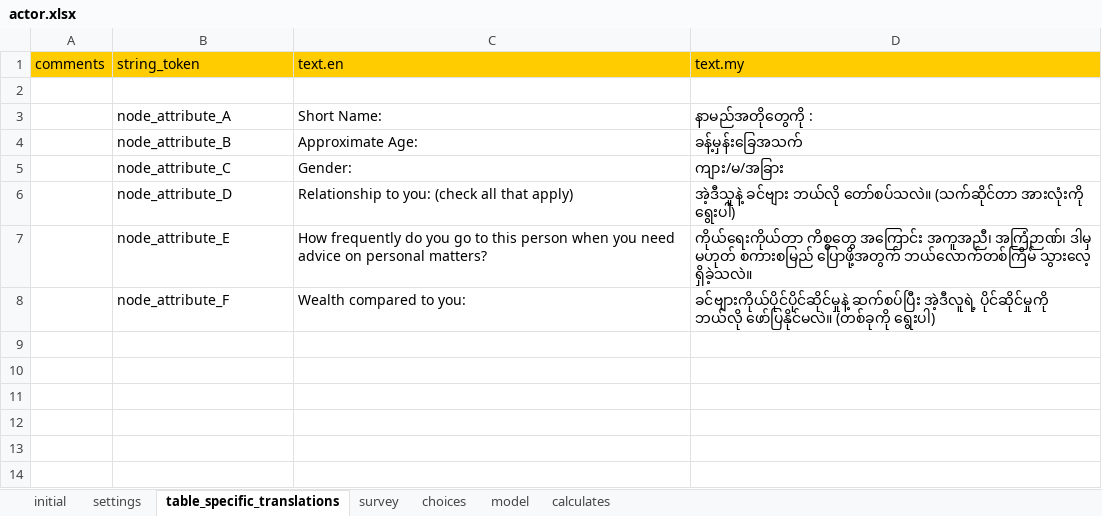
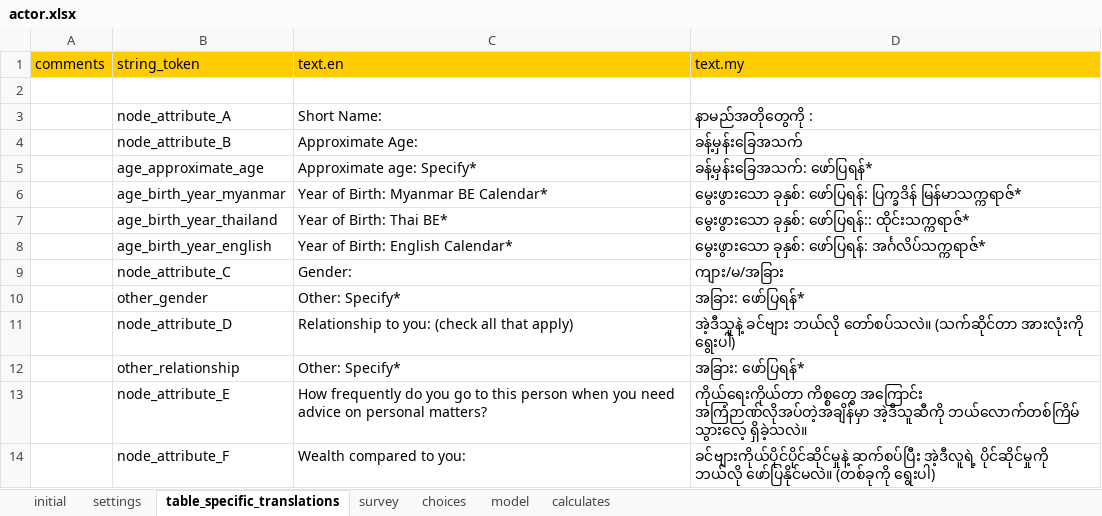
Before and after one commit to feature-creature/egocentric-labour-migration, an Excel workbook: tables/actor/forms/actor/actor.xlsx, sheet table_specific_translations, drawn as a sheet; values as stored, in another font and other column widths than the file's, no borders; addresses are those after the commit; the diff names each change by its address in the sheet, - before the commit and + after, or states it on an @@ line.

```diff
--- a/tables/actor/forms/actor/actor.xlsx (sheet table_specific_translations)
+++ b/tables/actor/forms/actor/actor.xlsx (sheet table_specific_translations)
+row 5:  | age_approximate_age | Approximate age: Specify* | ခန့်မှန်းခြေအသက်: ဖော်ပြရန်*
+row 6:  | age_birth_year_myanmar | Year of Birth: Myanmar BE Calendar* | မွေးဖွားသော ခုနှစ်: ဖော်ပြရန်: ပြက္ခဒိန် မြန်မာသက္ကရာဇ်*
+row 7:  | age_birth_year_thailand | Year of Birth: Thai BE* | မွေးဖွားသော ခုနှစ်: ဖော်ပြရန်:: ထိုင်းသက္ကရာဇ်*
+row 8:  | age_birth_year_english | Year of Birth: English Calendar* | မွေးဖွားသော ခုနှစ်: ဖော်ပြရန်: အင်္ဂလိပ်သက္ကရာဇ်*
+row 10:  | other_gender | Other: Specify* | အခြား: ဖော်ပြရန်*
+row 12:  | other_relationship | Other: Specify* | အခြား: ဖော်ပြရန်*
-D13 (text.my): …ကိစ္စတွေ အကြောင်း အကူအညီ၊ အကြံဉာဏ်၊ ဒါမှ မဟုတ် စကားစမြည် ပြောဖို့အတွက် ဘယ်လောက်တစ်ကြိမ် သွားလေ့…
+D13 (text.my): …ကိစ္စတွေ အကြောင်း အကြံဉာဏ်လိုအပ်တဲ့အချိန်မှာ အဲ့ဒီသူဆီကို ဘယ်လောက်တစ်ကြိမ် သွားလေ့…
```
Also changed, not shown: sheet survey, sheet choices, sheet calculates, sheet model, 4 other files.
